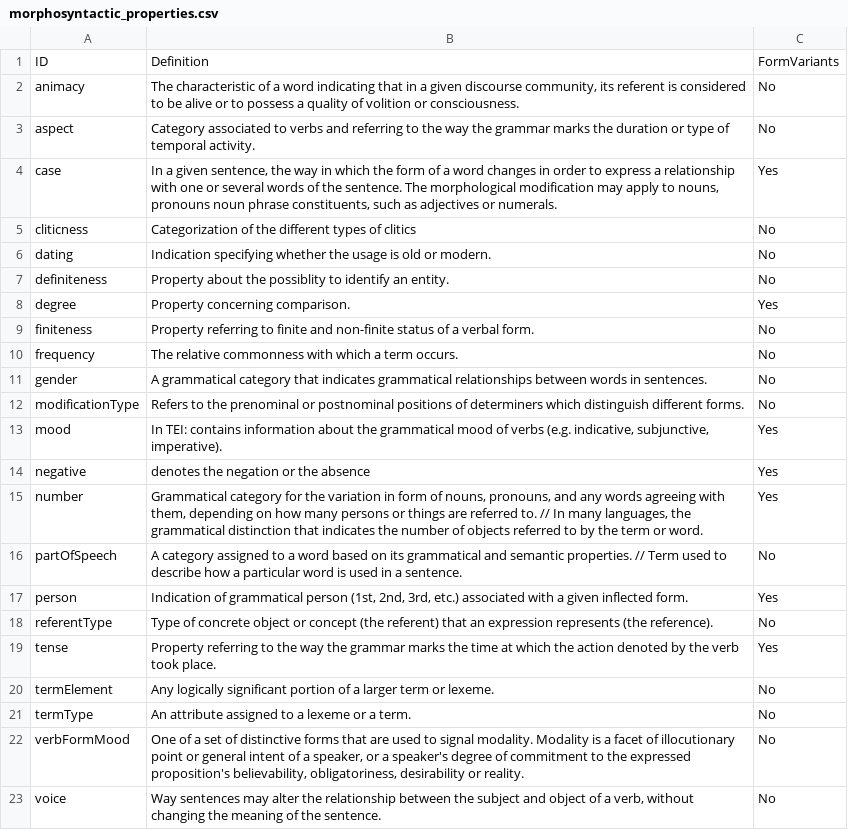
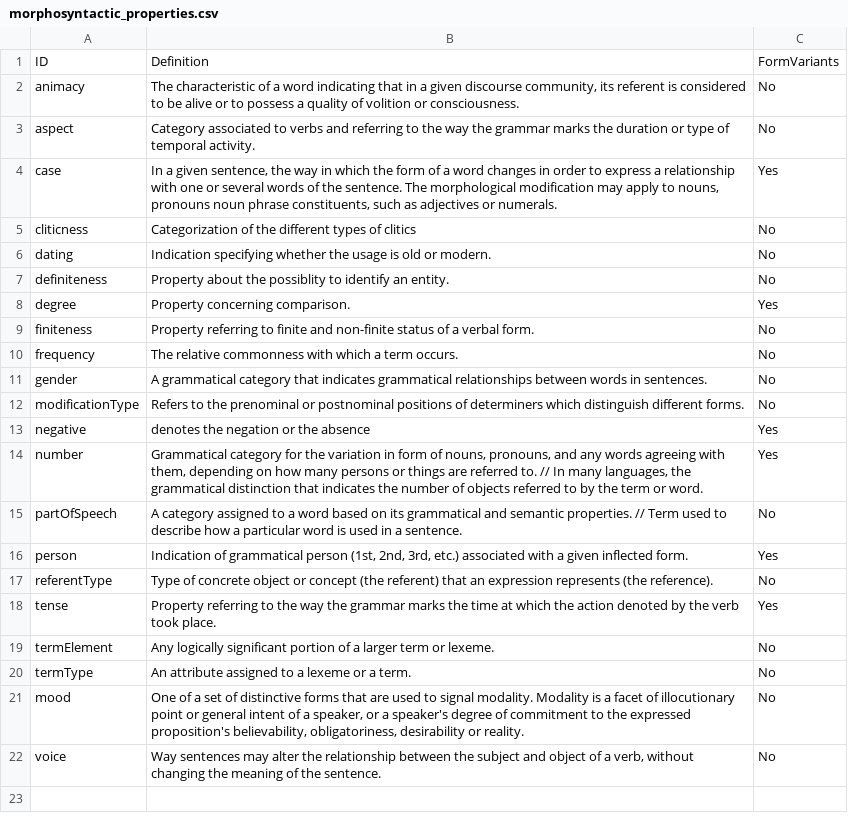
Before and after one commit to ontolex/lexinfo, a CSV file: data/morphosyntactic_properties.csv, drawn as a sheet.

```diff
--- a/data/morphosyntactic_properties.csv
+++ b/data/morphosyntactic_properties.csv
@@ -12,3 +12,2 @@ gender,A grammatical category that indicates grammatical relationships between w
 modificationType,Refers to the prenominal or postnominal positions of determiners which distinguish different forms.,No
-mood,"In TEI: contains information about the grammatical mood of verbs (e.g. indicative, subjunctive, imperative).",Yes
 negative,denotes the negation or the absence,Yes
@@ -21,3 +20,3 @@ termElement,Any logically significant portion of a larger term or lexeme.,No
 termType,An attribute assigned to a lexeme or a term.,No
-verbFormMood,"One of a set of distinctive forms that are used to signal modality. Modality is a facet of illocutionary point or general intent of a speaker, or a speaker's degree of commitment to the expressed proposition's believability, obligatoriness, desirability or reality.",No
+mood,"One of a set of distinctive forms that are used to signal modality. Modality is a facet of illocutionary point or general intent of a speaker, or a speaker's degree of commitment to the expressed proposition's believability, obligatoriness, desirability or reality.",No
 voice,"Way sentences may alter the relationship between the subject and object of a verb, without changing the meaning of the sentence.",No
```
Also changed, not shown: data/values/Mood.csv, 2 other files.
